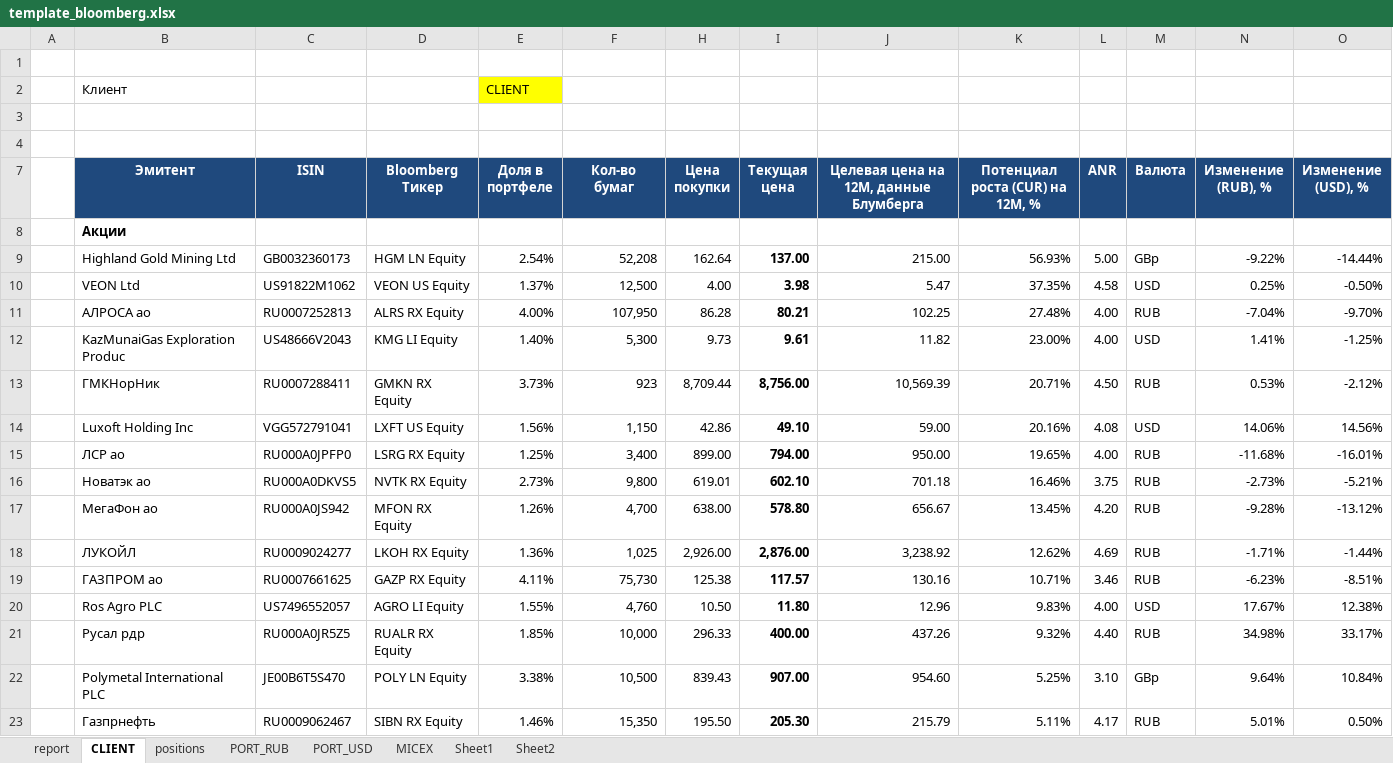
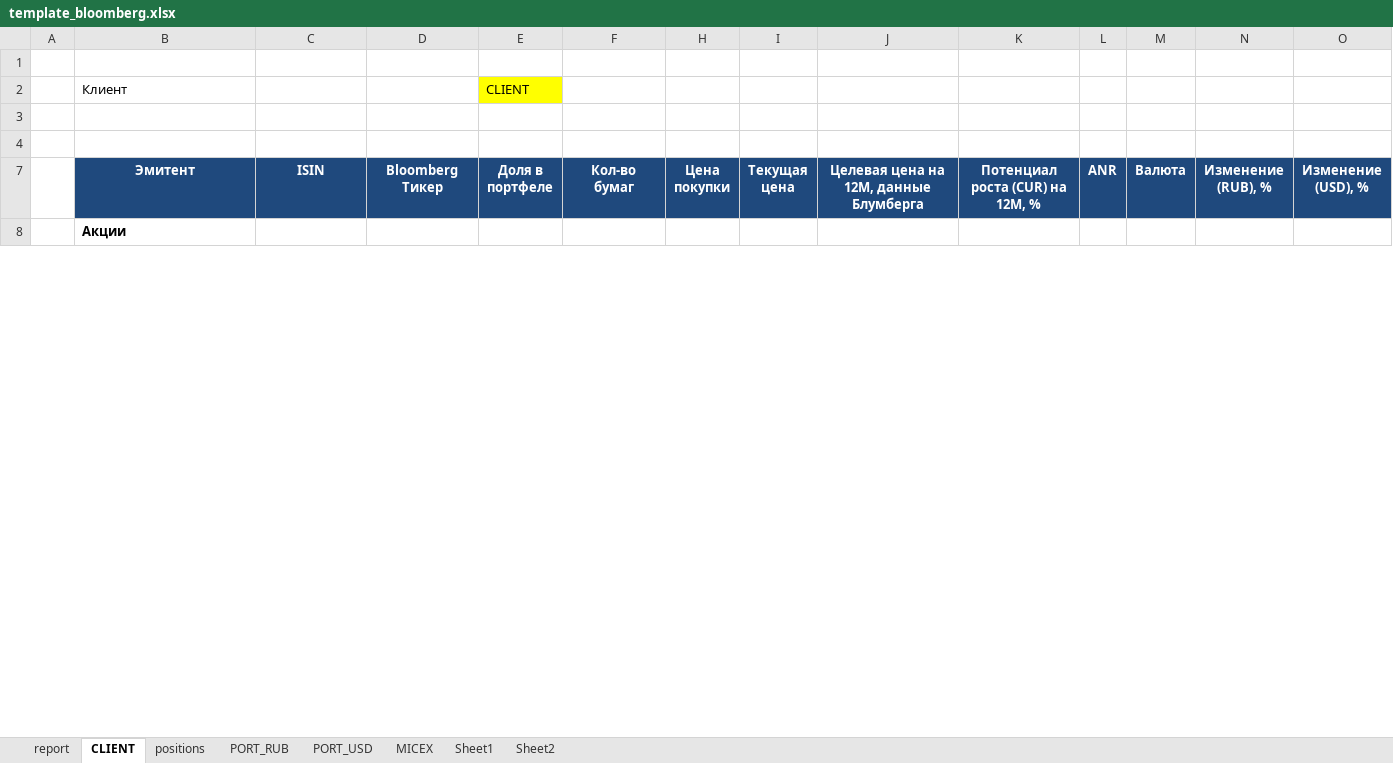
Before and after one commit to zuoqin/sberpb, an Excel workbook: sberweb/resources/public/templates/template_bloomberg.xlsx, sheet CLIENT, drawn as a sheet; only a part is shown; values as stored, in another font and other column widths than the file's, no borders; conditional formats not drawn; removed rows and columns are numbered as before the commit, all else as after; rows hold the shown columns only; the diff covers the shown part only; the diff names each change by its address in the sheet, - before the commit and + after, or states it on an @@ line.

```diff
--- a/sberweb/resources/public/templates/template_bloomberg.xlsx (sheet CLIENT)
+++ b/sberweb/resources/public/templates/template_bloomberg.xlsx (sheet CLIENT)
-row 3: (empty)
+row 3: (empty)
-row 9:  | Highland Gold Mining Ltd | GB0032360173 | HGM LN Equity | 2.54% | 52,208 | 162.64 | 137.00 | 215.00 | 56.93% | 5.00 | GBp | -9.22% | -14.44%
-row 10:  | VEON Ltd | US91822M1062 | VEON US Equity | 1.37% | 12,500 | 4.00 | 3.98 | 5.47 | 37.35% | 4.58 | USD | 0.25% | -0.50%
-row 11:  | АЛРОСА ао | RU0007252813 | ALRS RX Equity | 4.00% | 107,950 | 86.28 | 80.21 | 102.25 | 27.48% | 4.00 | RUB | -7.04% | -9.70%
-row 12:  | KazMunaiGas Exploration Produc | US48666V2043 | KMG LI Equity | 1.40% | 5,300 | 9.73 | 9.61 | 11.82 | 23.00% | 4.00 | USD | 1.41% | -1.25%
-row 13:  | ГМКНорНик | RU0007288411 | GMKN RX Equity | 3.73% | 923 | 8,709.44 | 8,756.00 | 10,569.39 | 20.71% | 4.50 | RUB | 0.53% | -2.12%
-row 14:  | Luxoft Holding Inc | VGG572791041 | LXFT US Equity | 1.56% | 1,150 | 42.86 | 49.10 | 59.00 | 20.16% | 4.08 | USD | 14.06% | 14.56%
-row 15:  | ЛСР ао | RU000A0JPFP0 | LSRG RX Equity | 1.25% | 3,400 | 899.00 | 794.00 | 950.00 | 19.65% | 4.00 | RUB | -11.68% | -16.01%
-row 16:  | Новатэк ао | RU000A0DKVS5 | NVTK RX Equity | 2.73% | 9,800 | 619.01 | 602.10 | 701.18 | 16.46% | 3.75 | RUB | -2.73% | -5.21%
-row 17:  | МегаФон ао | RU000A0JS942 | MFON RX Equity | 1.26% | 4,700 | 638.00 | 578.80 | 656.67 | 13.45% | 4.20 | RUB | -9.28% | -13.12%
-row 18:  | ЛУКОЙЛ | RU0009024277 | LKOH RX Equity | 1.36% | 1,025 | 2,926.00 | 2,876.00 | 3,238.92 | 12.62% | 4.69 | RUB | -1.71% | -1.44%
-row 19:  | ГАЗПРОМ ао | RU0007661625 | GAZP RX Equity | 4.11% | 75,730 | 125.38 | 117.57 | 130.16 | 10.71% | 3.46 | RUB | -6.23% | -8.51%
-row 20:  | Ros Agro PLC | US7496552057 | AGRO LI Equity | 1.55% | 4,760 | 10.50 | 11.80 | 12.96 | 9.83% | 4.00 | USD | 17.67% | 12.38%
-row 21:  | Русал рдр | RU000A0JR5Z5 | RUALR RX Equity | 1.85% | 10,000 | 296.33 | 400.00 | 437.26 | 9.32% | 4.40 | RUB | 34.98% | 33.17%
-row 22:  | Polymetal International PLC | JE00B6T5S470 | POLY LN Equity | 3.38% | 10,500 | 839.43 | 907.00 | 954.60 | 5.25% | 3.10 | GBp | 9.64% | 10.84%
-row 23:  | Газпрнефть | RU0009062467 | SIBN RX Equity | 1.46% | 15,350 | 195.50 | 205.30 | 215.79 | 5.11% | 4.17 | RUB | 5.01% | 0.50%
```
Also changed, not shown: 45 added rows and 30 removed rows elsewhere in this sheet, sheet positions, hidden cells, sberapi/DB/quotes.xlsx, 14 other files.
